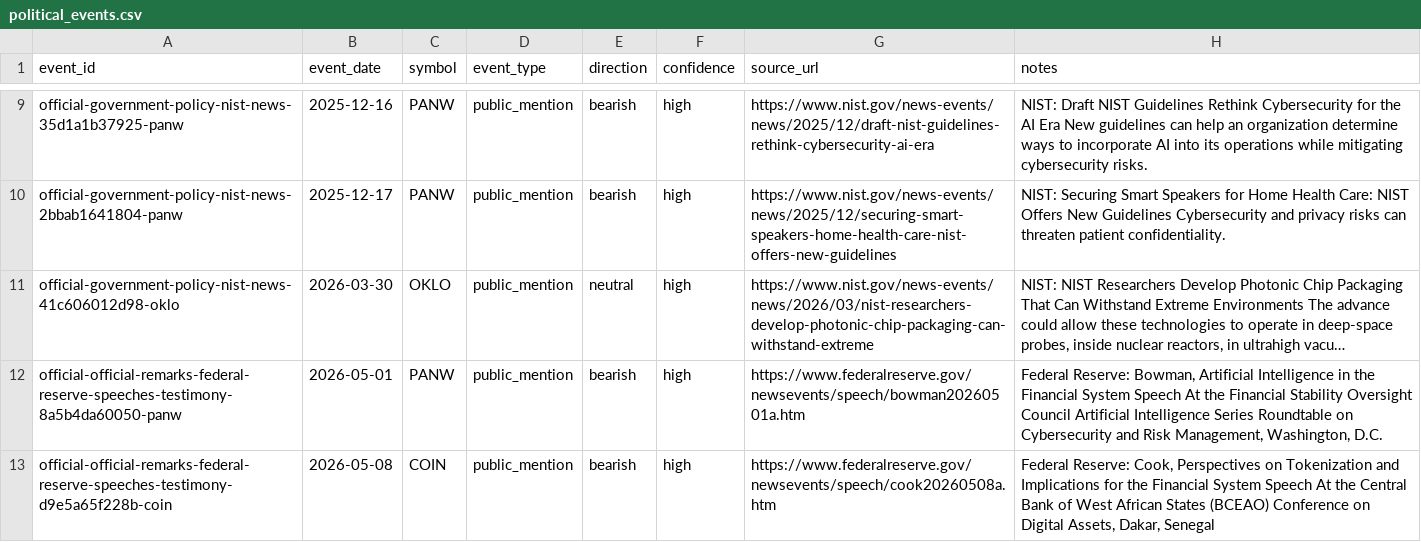
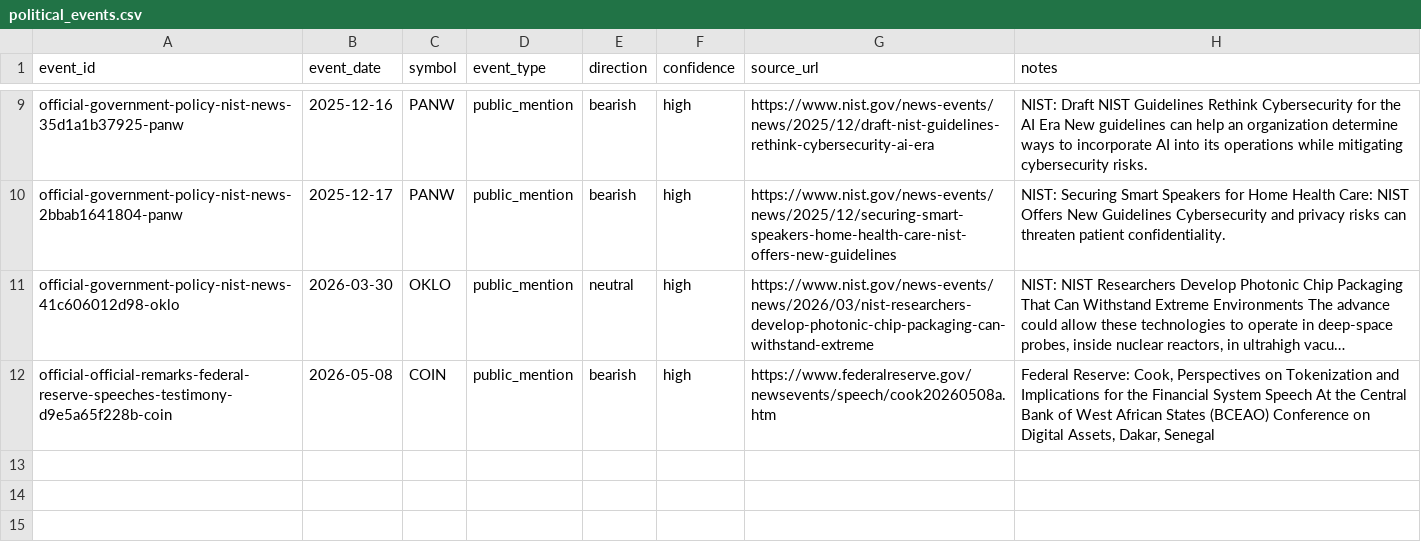
Before and after one commit to QuantStrategyLab/PoliticalEventTrackingResearch, a CSV file: data/live/political_events.csv, drawn as a sheet; only a part is shown, gaps mark what is left out; long unchanged cells end in …; the diff names each change by its address in the sheet, - before the commit and + after, or states it on an @@ line.

```diff
--- a/data/live/political_events.csv
+++ b/data/live/political_events.csv
-row 12: official-official-remarks-federal-reserve-speeches-testimony-8a5b4da60050-panw | 2026-05-01 | PANW | public_mention | bearish | high | https://www.federalreserve.gov/newsevents/speech/bowman20260501a.htm | Federal Reserve: Bowman, Artificial Intelligence in the Financial System Speech At the Financial Stability Oversight Council Artificial Intelligence Series Roundtable on Cybersecurity and Risk Management, Washington, D.C.
```
Also changed, not shown: data/live/source_items.csv, data/live/source_tracker.csv, 2 other files.
